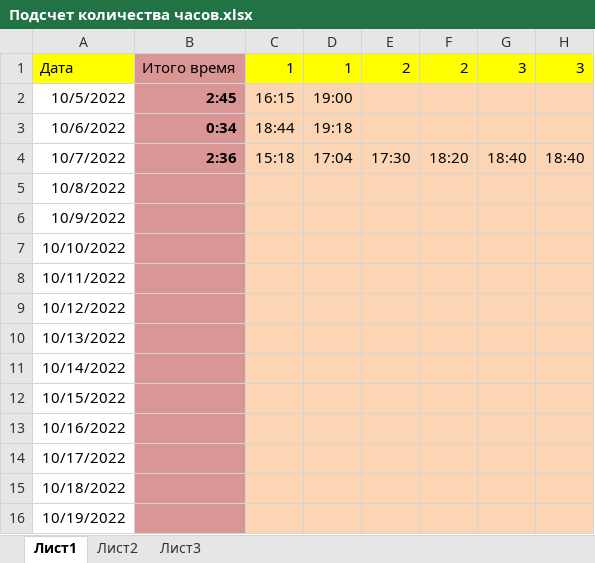
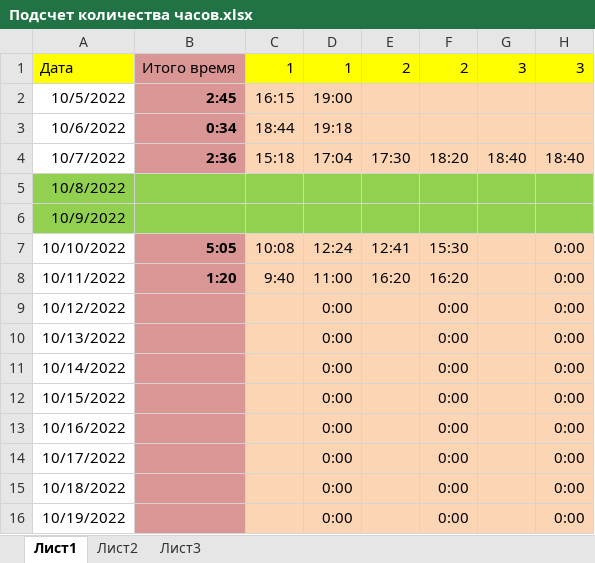
Before and after one commit to K-ES/JavaRushStudy, an Excel workbook: Дневники/Подсчет количества часов.xlsx, sheet Лист1, drawn as a sheet; values as stored, in another font and other column widths than the file's, no borders; the diff names each change by its address in the sheet, - before the commit and + after, or states it on an @@ line.

```diff
--- a/Дневники/Подсчет количества часов.xlsx (sheet Лист1)
+++ b/Дневники/Подсчет количества часов.xlsx (sheet Лист1)
-A5:A6 fill: none
+A5:A6 fill: #92D050
-B5:B6 fill: #D99694
+B5:B6 fill: #92D050
-C5:H6 fill: #FCD5B5
+C5:H6 fill: #92D050
-B7: (empty)
+B7: 5:05
-C7: (empty)
+C7: 10:08
-D7: (empty)
+D7: 12:24
-E7: (empty)
+E7: 12:41
-F7: (empty)
+F7: 15:30
-H7:H16: (empty)
+H7:H16: 0:00
-B8: (empty)
+B8: 1:20
-C8: (empty)
+C8: 9:40
-D8: (empty)
+D8: 11:00
-E8: (empty)
+E8: 16:20
-F8: (empty)
+F8: 16:20
-D9:D16: (empty)
+D9:D16: 0:00
-F9:F16: (empty)
+F9:F16: 0:00
```
Also changed, not shown: 3 other files.
